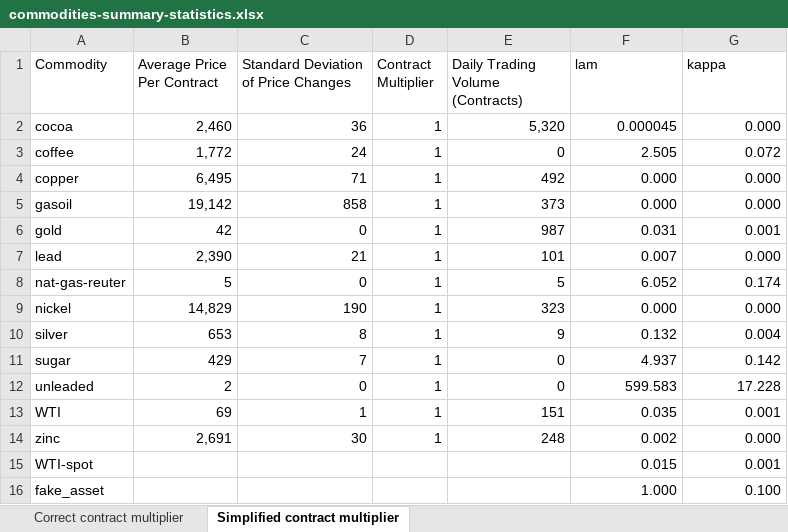
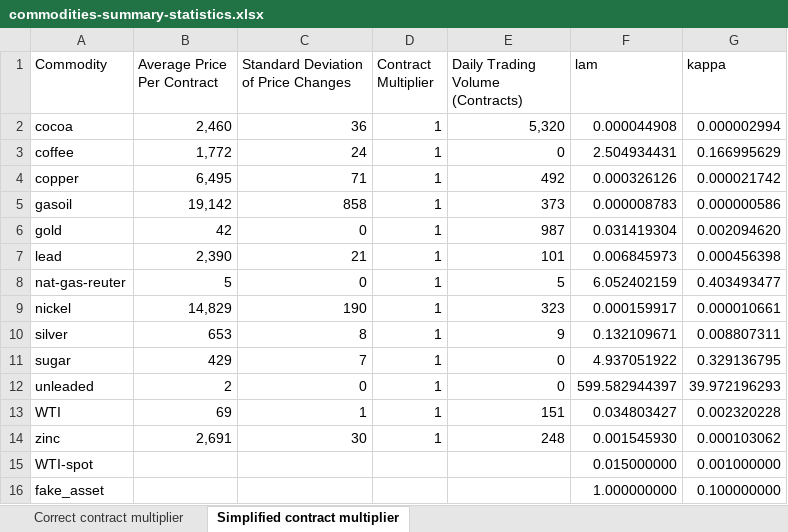
Before and after one commit to dynamic-trading-RL/dynamic-trading, an Excel workbook: data/data_source/market_data/commodities-summary-statistics.xlsx, sheet Simplified contract multiplier, drawn as a sheet; values as stored, in another font and other column widths than the file's, no borders; the diff names each change by its address in the sheet, - before the commit and + after, or states it on an @@ line.

Commit message:
Updated kappas

```diff
--- a/data/data_source/market_data/commodities-summary-statistics.xlsx (sheet Simplified contract multiplier)
+++ b/data/data_source/market_data/commodities-summary-statistics.xlsx (sheet Simplified contract multiplier)
-F2 (lam): 0.000045
+F2 (lam): 0.000044908
-G2 (kappa): 0.000
+G2 (kappa): 0.000002994
-F3 (lam): 2.505
+F3 (lam): 2.504934431
-G3 (kappa): 0.072
+G3 (kappa): 0.166995629
-F4 (lam): 0.000
+F4 (lam): 0.000326126
-G4 (kappa): 0.000
+G4 (kappa): 0.000021742
-F5 (lam): 0.000
+F5 (lam): 0.000008783
-G5 (kappa): 0.000
+G5 (kappa): 0.000000586
-F6 (lam): 0.031
+F6 (lam): 0.031419304
-G6 (kappa): 0.001
+G6 (kappa): 0.002094620
-F7 (lam): 0.007
+F7 (lam): 0.006845973
-G7 (kappa): 0.000
+G7 (kappa): 0.000456398
-F8 (lam): 6.052
+F8 (lam): 6.052402159
-G8 (kappa): 0.174
+G8 (kappa): 0.403493477
-F9 (lam): 0.000
+F9 (lam): 0.000159917
-G9 (kappa): 0.000
+G9 (kappa): 0.000010661
-F10 (lam): 0.132
+F10 (lam): 0.132109671
-G10 (kappa): 0.004
+G10 (kappa): 0.008807311
-F11 (lam): 4.937
+F11 (lam): 4.937051922
-G11 (kappa): 0.142
+G11 (kappa): 0.329136795
-F12 (lam): 599.583
+F12 (lam): 599.582944397
-G12 (kappa): 17.228
+G12 (kappa): 39.972196293
-F13 (lam): 0.035
+F13 (lam): 0.034803427
-G13 (kappa): 0.001
+G13 (kappa): 0.002320228
-F14 (lam): 0.002
+F14 (lam): 0.001545930
-G14 (kappa): 0.000
+G14 (kappa): 0.000103062
-F15 (lam): 0.015
+F15 (lam): 0.015000000
-G15 (kappa): 0.001
+G15 (kappa): 0.001000000
-F16 (lam): 1.000
+F16 (lam): 1.000000000
-G16 (kappa): 0.100
+G16 (kappa): 0.100000000
```
Also changed, not shown: sheet Correct contract multiplier.
